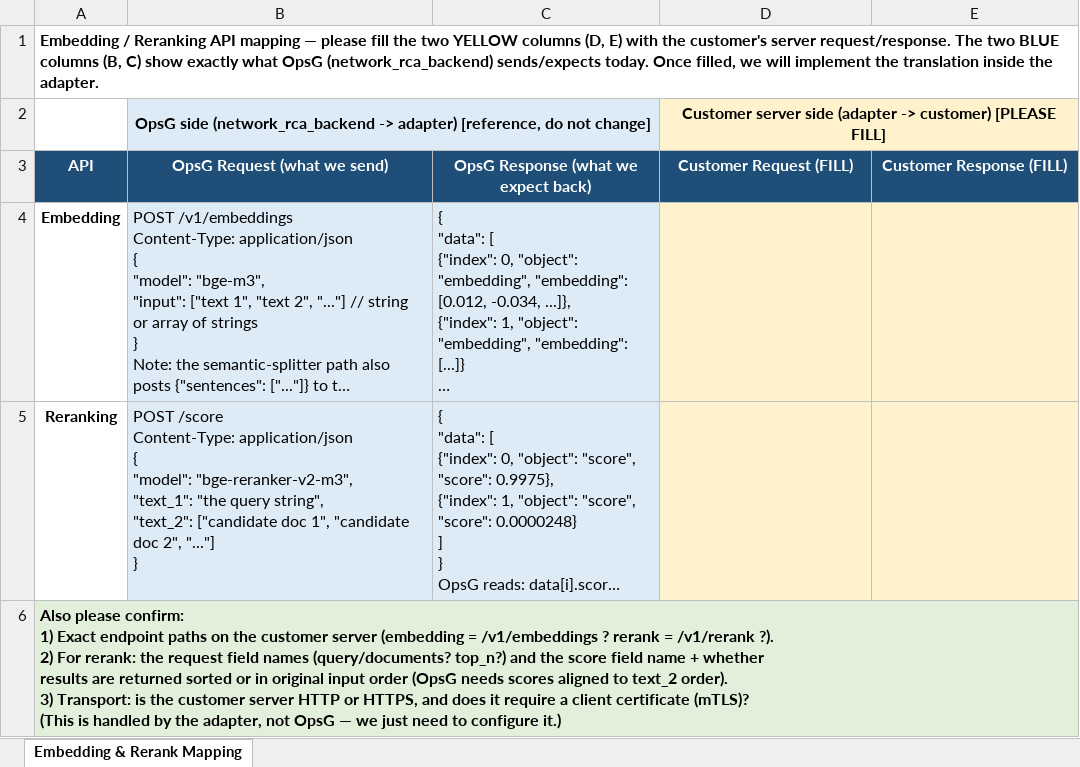
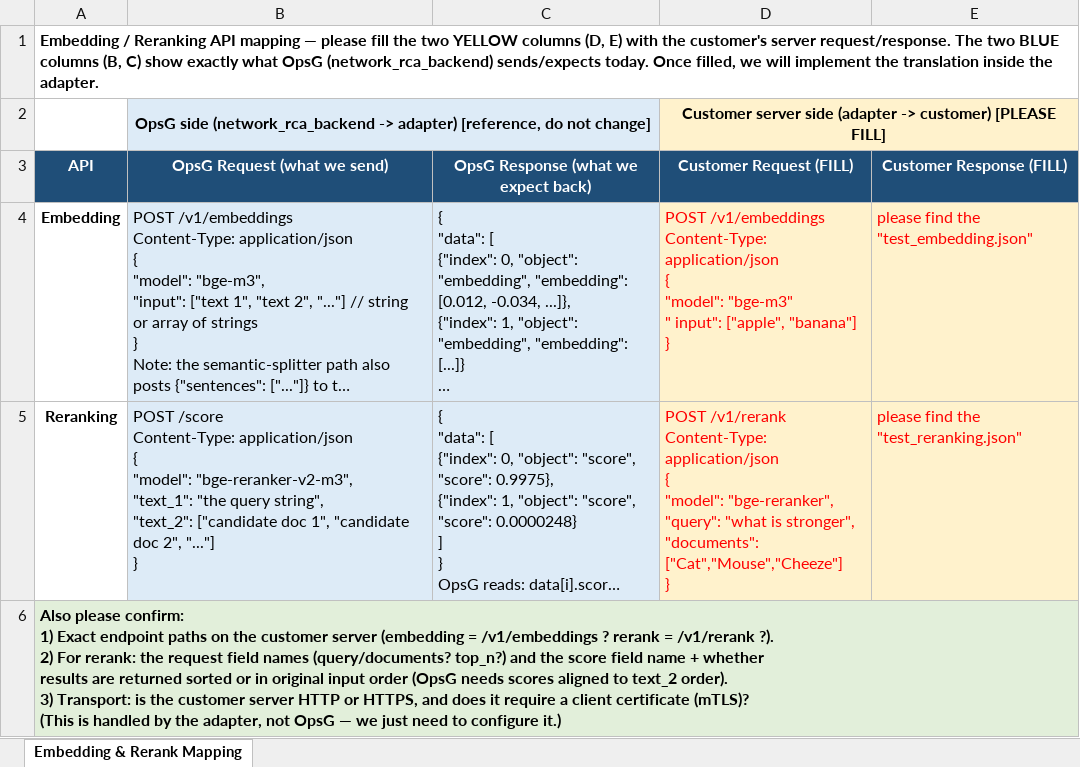
Before and after one commit to kils17/llm-adapter, an Excel workbook: embedding_reranking_api_mapping.xlsx, sheet Embedding & Rerank Mapping, drawn as a sheet; long unchanged cells end in …; values as stored, in another font and other column widths than the file's, no borders; ↵ is a line break in a cell; the diff names each change by its address in the sheet, - before the commit and + after, or states it on an @@ line.

Commit message:
2nd test

```diff
--- a/embedding_reranking_api_mapping.xlsx (sheet Embedding & Rerank Mapping)
+++ b/embedding_reranking_api_mapping.xlsx (sheet Embedding & Rerank Mapping)
-D4 (Customer Request (FILL)): (empty)
+D4 (Customer Request (FILL)): POST /v1/embeddings ↵ Content-Type: application/json ↵ { ↵ "model": "bge-m3" ↵ " input": ["apple", "banana"] ↵ }
-E4 (Customer Response (FILL)): (empty)
+E4 (Customer Response (FILL)): please find the "test_embedding.json"
-D5 (Customer Request (FILL)): (empty)
+D5 (Customer Request (FILL)): POST /v1/rerank ↵ Content-Type: application/json ↵ { ↵ "model": "bge-reranker", ↵ "query": "what is stronger", ↵ "documents": ["Cat","Mouse","Cheeze"] ↵ }
-E5 (Customer Response (FILL)): (empty)
+E5 (Customer Response (FILL)): please find the "test_reranking.json"
```
Also changed, not shown: 4 other files.
